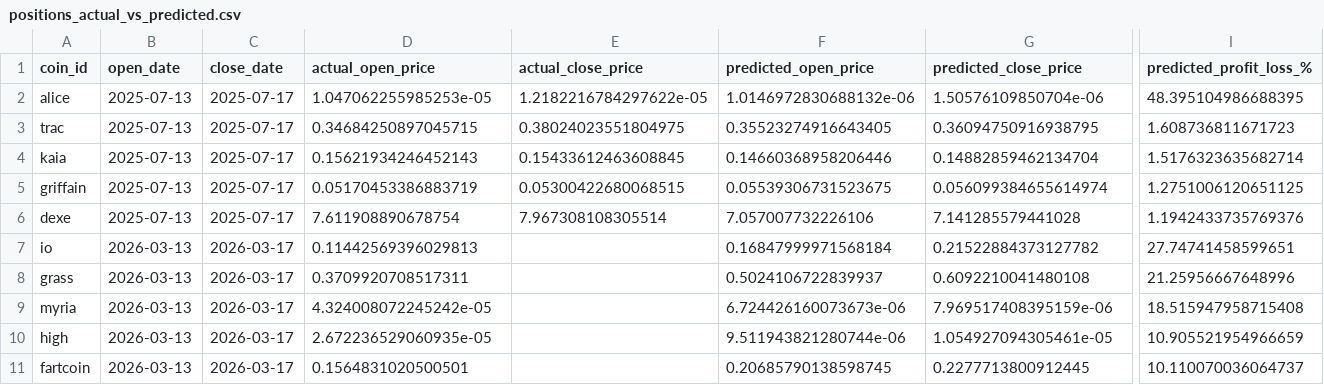
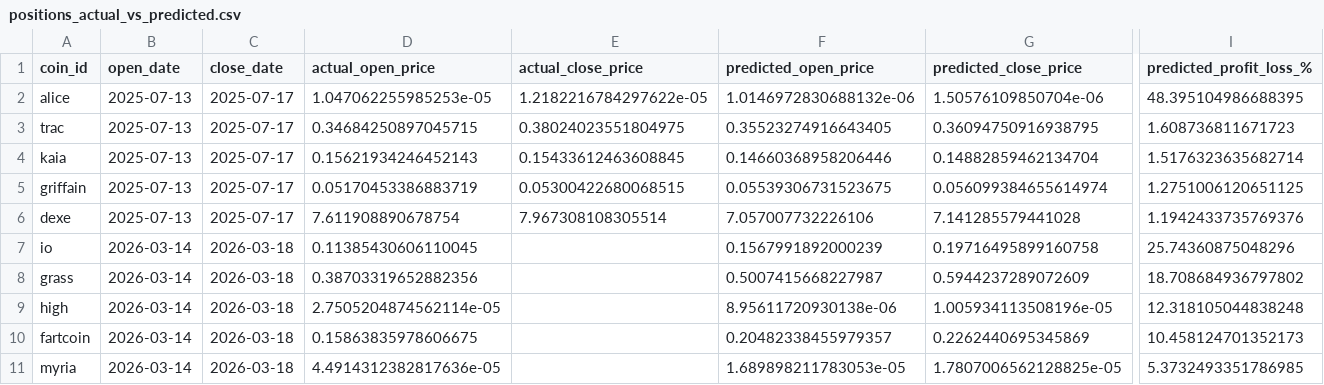
Before and after one commit to tamonashroy/price-prediction-app, a CSV file: positions_actual_vs_predicted.csv, drawn as a sheet; only a part is shown, gaps mark what is left out; removed rows and columns are numbered as before the commit, all else as after; rows hold the shown columns only; the diff names each change by its address in the sheet, - before the commit and + after, or states it on an @@ line.

```diff
--- a/positions_actual_vs_predicted.csv
+++ b/positions_actual_vs_predicted.csv
-B7:B8 (open_date): 2026-03-13
+B7:B8 (open_date): 2026-03-14
-C7:C8 (close_date): 2026-03-17
+C7:C8 (close_date): 2026-03-18
-D7 (actual_open_price): 0.11442569396029813
+D7 (actual_open_price): 0.11385430606110045
-F7 (predicted_open_price): 0.16847999971568184
+F7 (predicted_open_price): 0.1567991892000239
-G7 (predicted_close_price): 0.21522884373127782
+G7 (predicted_close_price): 0.19716495899160758
-I7 (predicted_profit_loss_%): 27.74741458599651
+I7 (predicted_profit_loss_%): 25.74360875048296
-D8 (actual_open_price): 0.3709920708517311
+D8 (actual_open_price): 0.38703319652882356
-F8 (predicted_open_price): 0.5024106722839937
+F8 (predicted_open_price): 0.5007415668227987
-G8 (predicted_close_price): 0.6092210041480108
+G8 (predicted_close_price): 0.5944237289072609
-I8 (predicted_profit_loss_%): 21.25956667648996
+I8 (predicted_profit_loss_%): 18.708684936797802
-row 9: myria | 2026-03-13 | 2026-03-17 | 4.324008072245242e-05 |  | 6.724426160073673e-06 | 7.969517408395159e-06 | 18.515947958715408
-B9:B10 (open_date): 2026-03-13
+B9:B10 (open_date): 2026-03-14
-C9:C10 (close_date): 2026-03-17
+C9:C10 (close_date): 2026-03-18
-D9 (actual_open_price): 2.672236529060935e-05
+D9 (actual_open_price): 2.7505204874562114e-05
-F9 (predicted_open_price): 9.511943821280744e-06
+F9 (predicted_open_price): 8.95611720930138e-06
-G9 (predicted_close_price): 1.054927094305461e-05
+G9 (predicted_close_price): 1.005934113508196e-05
-I9 (predicted_profit_loss_%): 10.905521954966659
+I9 (predicted_profit_loss_%): 12.318105044838248
-D10 (actual_open_price): 0.1564831020500501
+D10 (actual_open_price): 0.15863835978606675
-F10 (predicted_open_price): 0.20685790138598745
+F10 (predicted_open_price): 0.20482338455979357
-G10 (predicted_close_price): 0.2277713800912445
+G10 (predicted_close_price): 0.2262440695345869
-I10 (predicted_profit_loss_%): 10.110070036064737
+I10 (predicted_profit_loss_%): 10.458124701352173
+row 11: myria | 2026-03-14 | 2026-03-18 | 4.4914312382817636e-05 |  | 1.689898211783053e-05 | 1.7807006562128825e-05 | 5.3732493351786985
```
Also changed, not shown: batch_5day_predictions.csv, batch_last5_actual_vs_predicted.csv, 2 other files.
